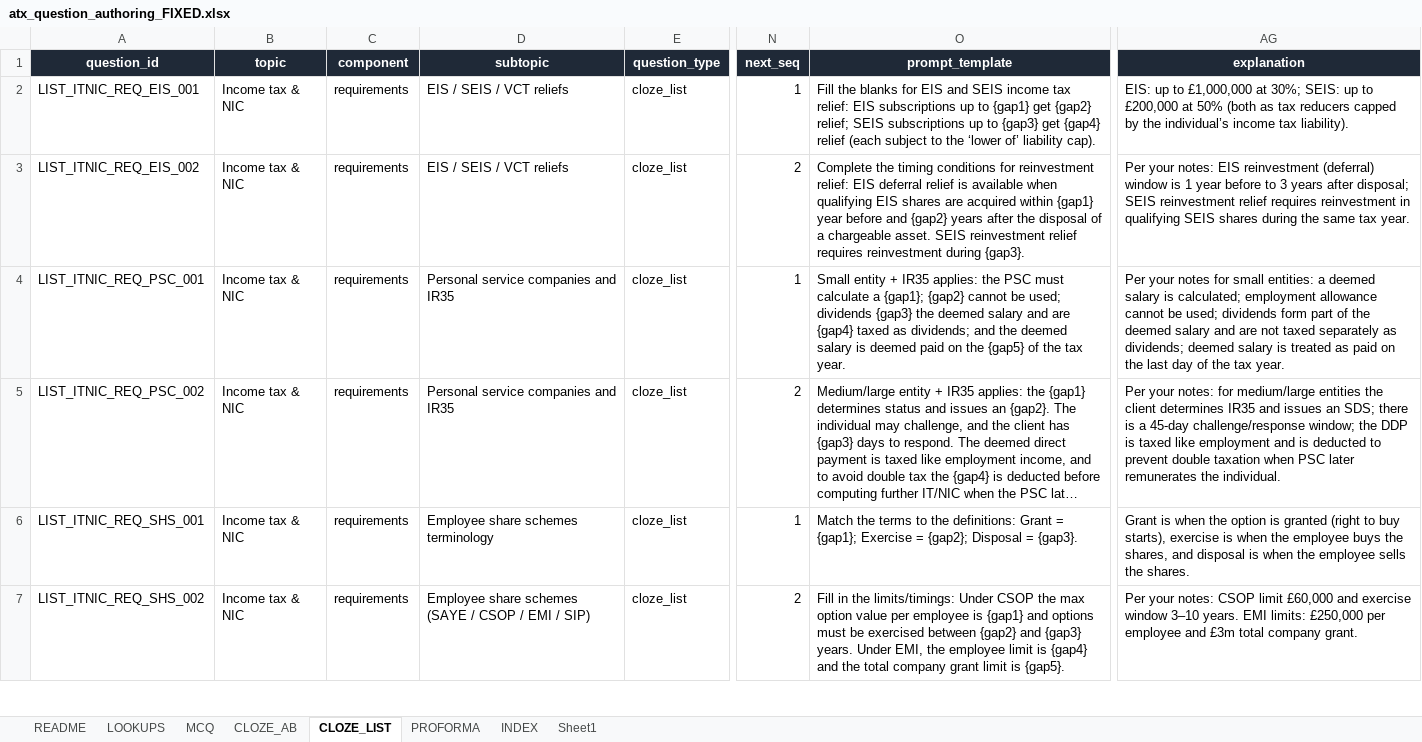
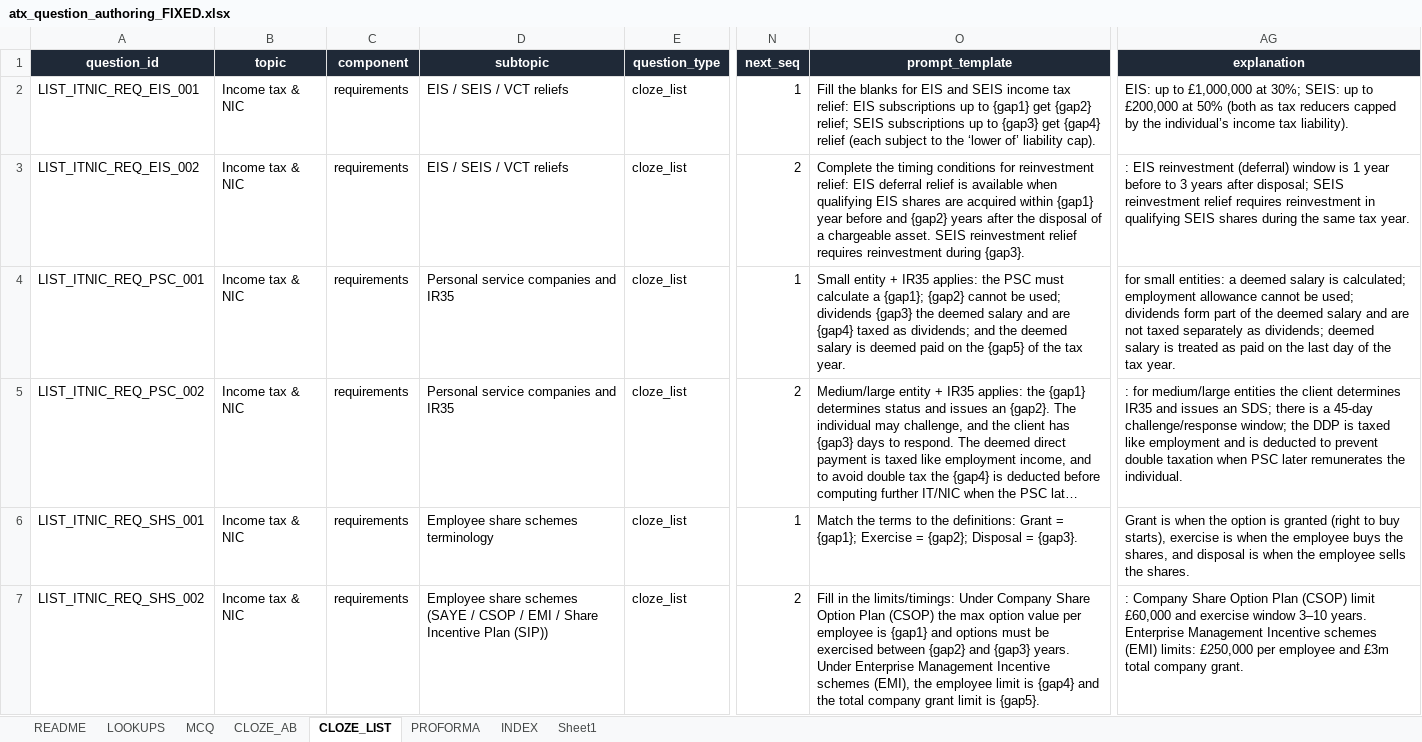
Before and after one commit to Knaderi00/sbr_quiz_app, an Excel workbook: src/tools/atx_question_authoring_FIXED.xlsx, sheet CLOZE_LIST, drawn as a sheet; only a part is shown, gaps mark what is left out; long unchanged cells end in …; values as stored, in another font and other column widths than the file's, no borders; table styles not drawn; the diff covers the shown part only; the diff names each change by its address in the sheet, - before the commit and + after, or states it on an @@ line.

```diff
--- a/src/tools/atx_question_authoring_FIXED.xlsx (sheet CLOZE_LIST)
+++ b/src/tools/atx_question_authoring_FIXED.xlsx (sheet CLOZE_LIST)
-AG3 (explanation): Per your notes: EIS reinvestment…
+AG3 (explanation): : EIS reinvestment…
-AG4 (explanation): Per your notes for small…
+AG4 (explanation): for small…
-AG5 (explanation): Per your notes: for medium/large…
+AG5 (explanation): : for medium/large…
-D7 (subtopic): …EMI / SIP)
+D7 (subtopic): …EMI / Share Incentive Plan (SIP))
-O7 (prompt_template): …limits/timings: Under CSOP the max option value per employee is {gap1} and options must be exercised between {gap2} and {gap3} years. Under EMI, the employee…
+O7 (prompt_template): …limits/timings: Under Company Share Option Plan (CSOP) the max option value per employee is {gap1} and options must be exercised between {gap2} and {gap3} years. Under Enterprise Management Incentive schemes (EMI), the employee…
-AG7 (explanation): Per your notes: CSOP limit £60,000 and exercise window 3–10 years. EMI limits: £250,000…
+AG7 (explanation): : Company Share Option Plan (CSOP) limit £60,000 and exercise window 3–10 years. Enterprise Management Incentive schemes (EMI) limits: £250,000…
```
Also changed, not shown: 3 edited cells elsewhere in this sheet, sheet CLOZE_AB, sheet MCQ, sheet PROFORMA, sheet INDEX, 5 other files.
